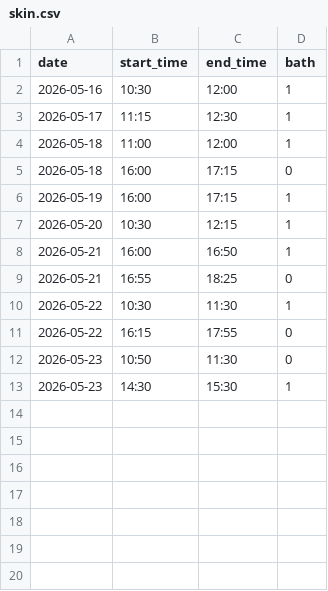
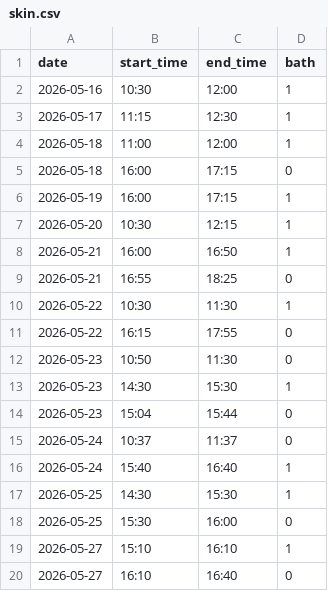
Before and after one commit to gderiddershanghai/hua-duo, a CSV file: data/skin.csv, drawn as a sheet.

Commit message:
Add May 25-28 feeding/diaper/skin data from yuesao notes

```diff
--- a/data/skin.csv
+++ b/data/skin.csv
@@ -13 +13,8 @@ date,start_time,end_time,bath
 2026-05-23,14:30,15:30,1
+2026-05-23,15:04,15:44,0
+2026-05-24,10:37,11:37,0
+2026-05-24,15:40,16:40,1
+2026-05-25,14:30,15:30,1
+2026-05-25,15:30,16:00,0
+2026-05-27,15:10,16:10,1
+2026-05-27,16:10,16:40,0
```
Also changed, not shown: data/events.csv.
